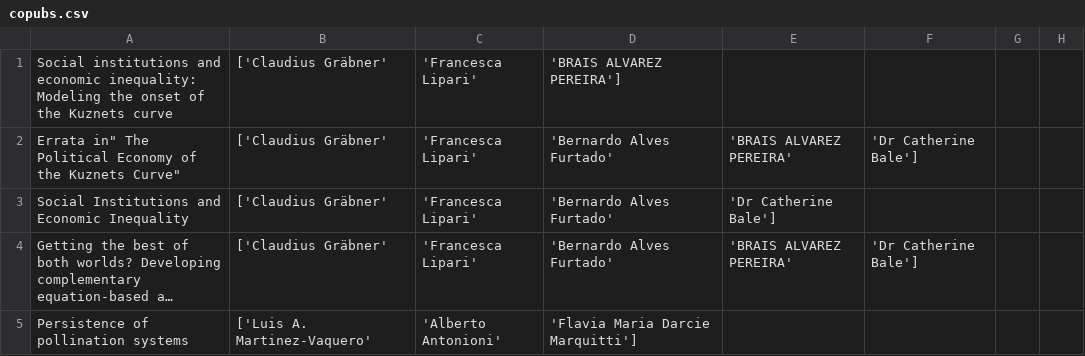
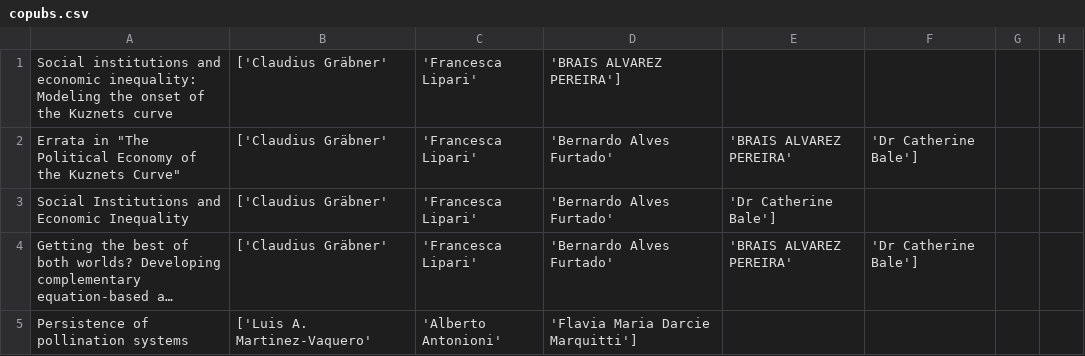
Before and after one commit to fdabl/Analyzing-CSSS, a CSV file: google_scholar/copubs.csv, drawn as a sheet; only a part is shown; long unchanged cells end in ….

Commit message:
fixed formatting error

```diff
--- a/google_scholar/copubs.csv
+++ b/google_scholar/copubs.csv
@@ -1,3 +1,3 @@
 Social institutions and economic inequality: Modeling the onset of the Kuznets curve,['Claudius Gräbner', 'Francesca Lipari', 'BRAIS ALVAREZ PEREIRA']
-Errata in" The Political Economy of the Kuznets Curve",['Claudius Gräbner', 'Francesca Lipari', 'Bernardo Alves Furtado', 'BRAIS ALVAREZ PEREIRA', 'Dr Catherine Bale']
+Errata in "The Political Economy of the Kuznets Curve",['Claudius Gräbner', 'Francesca Lipari', 'Bernardo Alves Furtado', 'BRAIS ALVAREZ PEREIRA', 'Dr Catherine Bale']
 Social Institutions and Economic Inequality,['Claudius Gräbner', 'Francesca Lipari', 'Bernardo Alves Furtado', 'Dr Catherine Bale']
```
